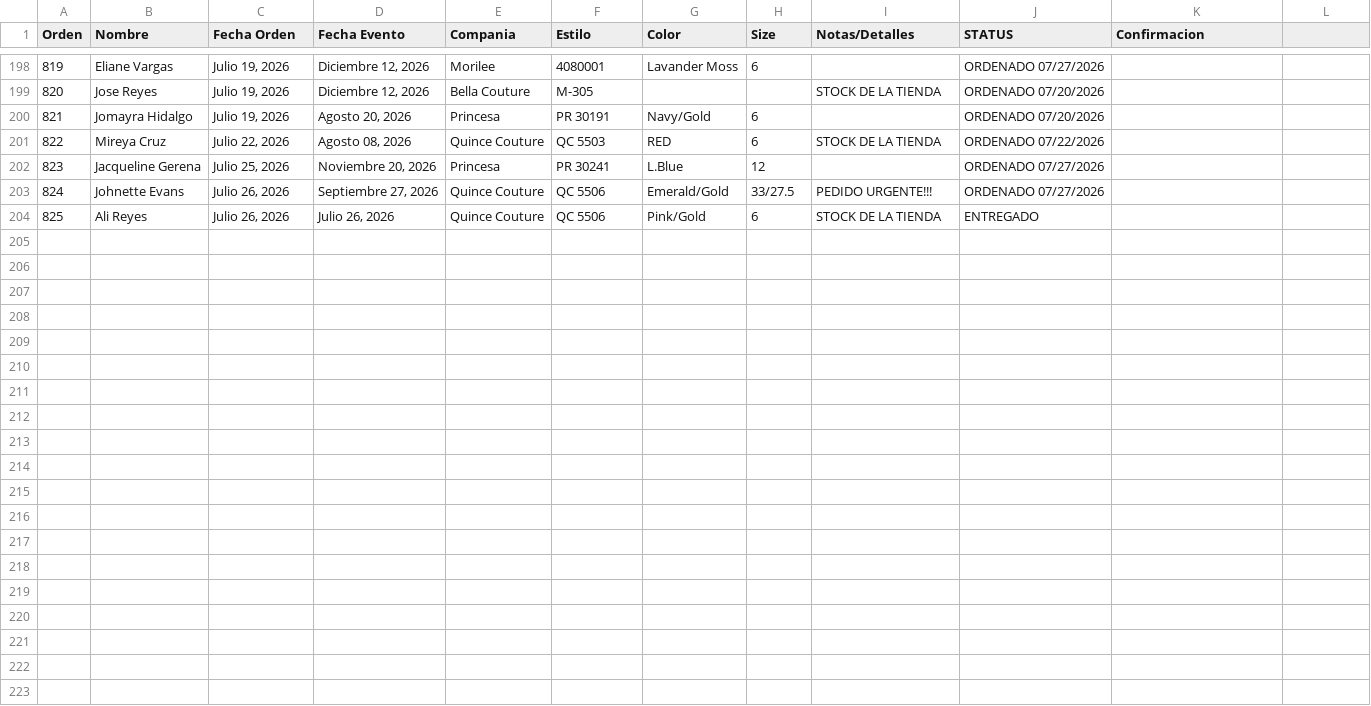
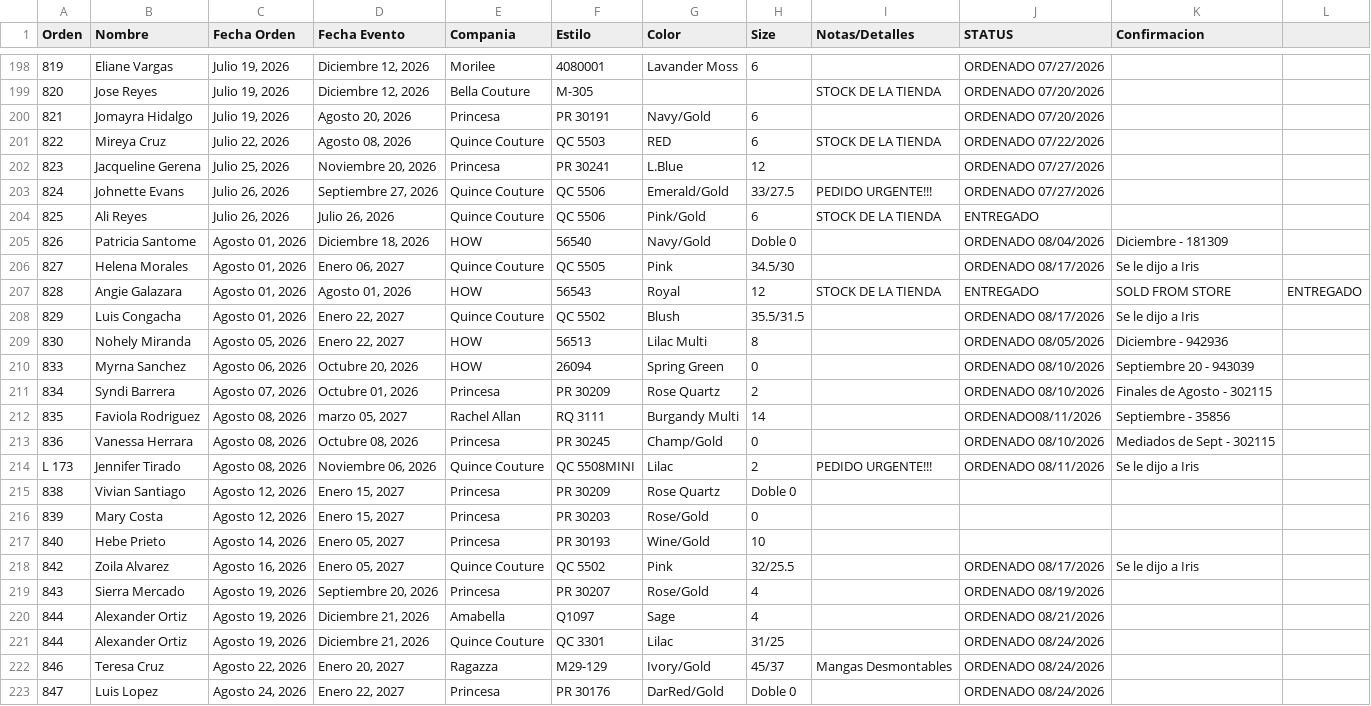
Before and after one commit to jeffcorb/quincedresses-dashboard, a CSV file: Master QuinceCouture - CT.csv, drawn as a sheet; only a part is shown, gaps mark what is left out; the diff names each change by its address in the sheet, - before the commit and + after, or states it on an @@ line.

```diff
--- a/Master QuinceCouture - CT.csv
+++ b/Master QuinceCouture - CT.csv
+row 205: 826 | Patricia Santome | Agosto 01, 2026 | Diciembre 18, 2026 | HOW | 56540 | Navy/Gold | Doble 0 |  | ORDENADO 08/04/2026 | Diciembre - 181309
+row 206: 827 | Helena Morales | Agosto 01, 2026 | Enero 06, 2027 | Quince Couture | QC 5505 | Pink | 34.5/30 |  | ORDENADO 08/17/2026 | Se le dijo a Iris
+row 207: 828 | Angie Galazara | Agosto 01, 2026 | Agosto 01, 2026 | HOW | 56543 | Royal | 12 | STOCK DE LA TIENDA | ENTREGADO | SOLD FROM STORE | ENTREGADO
+row 208: 829 | Luis Congacha | Agosto 01, 2026 | Enero 22, 2027 | Quince Couture | QC 5502 | Blush | 35.5/31.5 |  | ORDENADO 08/17/2026 | Se le dijo a Iris
+row 209: 830 | Nohely Miranda | Agosto 05, 2026 | Enero 22, 2027 | HOW | 56513 | Lilac Multi | 8 |  | ORDENADO 08/05/2026 | Diciembre - 942936
+row 210: 833 | Myrna Sanchez | Agosto 06, 2026 | Octubre 20, 2026 | HOW | 26094 | Spring Green | 0 |  | ORDENADO 08/10/2026 | Septiembre 20 - 943039
+row 211: 834 | Syndi Barrera | Agosto 07, 2026 | Octubre 01, 2026 | Princesa | PR 30209 | Rose Quartz | 2 |  | ORDENADO 08/10/2026 | Finales de Agosto - 302115
+row 212: 835 | Faviola Rodriguez | Agosto 08, 2026 | marzo 05, 2027 | Rachel Allan | RQ 3111 | Burgandy Multi | 14 |  | ORDENADO08/11/2026 | Septiembre - 35856
+row 213: 836 | Vanessa Herrara | Agosto 08, 2026 | Octubre 08, 2026 | Princesa | PR 30245 | Champ/Gold | 0 |  | ORDENADO 08/10/2026 | Mediados de Sept - 302115
+row 214: L 173 | Jennifer Tirado | Agosto 08, 2026 | Noviembre 06, 2026 | Quince Couture | QC 5508MINI | Lilac | 2 | PEDIDO URGENTE!!! | ORDENADO 08/11/2026 | Se le dijo a Iris
+row 215: 838 | Vivian Santiago | Agosto 12, 2026 | Enero 15, 2027 | Princesa | PR 30209 | Rose Quartz | Doble 0
+row 216: 839 | Mary Costa | Agosto 12, 2026 | Enero 15, 2027 | Princesa | PR 30203 | Rose/Gold | 0
+row 217: 840 | Hebe Prieto | Agosto 14, 2026 | Enero 05, 2027 | Princesa | PR 30193 | Wine/Gold | 10
+row 218: 842 | Zoila Alvarez | Agosto 16, 2026 | Enero 05, 2027 | Quince Couture | QC 5502 | Pink | 32/25.5 |  | ORDENADO 08/17/2026 | Se le dijo a Iris
+row 219: 843 | Sierra Mercado | Agosto 19, 2026 | Septiembre 20, 2026 | Princesa | PR 30207 | Rose/Gold | 4 |  | ORDENADO 08/19/2026
+row 220: 844 | Alexander Ortiz | Agosto 19, 2026 | Diciembre 21, 2026 | Amabella | Q1097 | Sage | 4 |  | ORDENADO 08/21/2026
+row 221: 844 | Alexander Ortiz | Agosto 19, 2026 | Diciembre 21, 2026 | Quince Couture | QC 3301 | Lilac | 31/25 |  | ORDENADO 08/24/2026
+row 222: 846 | Teresa Cruz | Agosto 22, 2026 | Enero 20, 2027 | Ragazza | M29-129 | Ivory/Gold | 45/37 | Mangas Desmontables | ORDENADO 08/24/2026
+row 223: 847 | Luis Lopez | Agosto 24, 2026 | Enero 22, 2027 | Princesa | PR 30176 | DarRed/Gold | Doble 0 |  | ORDENADO 08/24/2026
```
Also changed, not shown: Master QuinceCouture - NY.csv, Master QuinceCouture - VA.csv, 1 other file.
